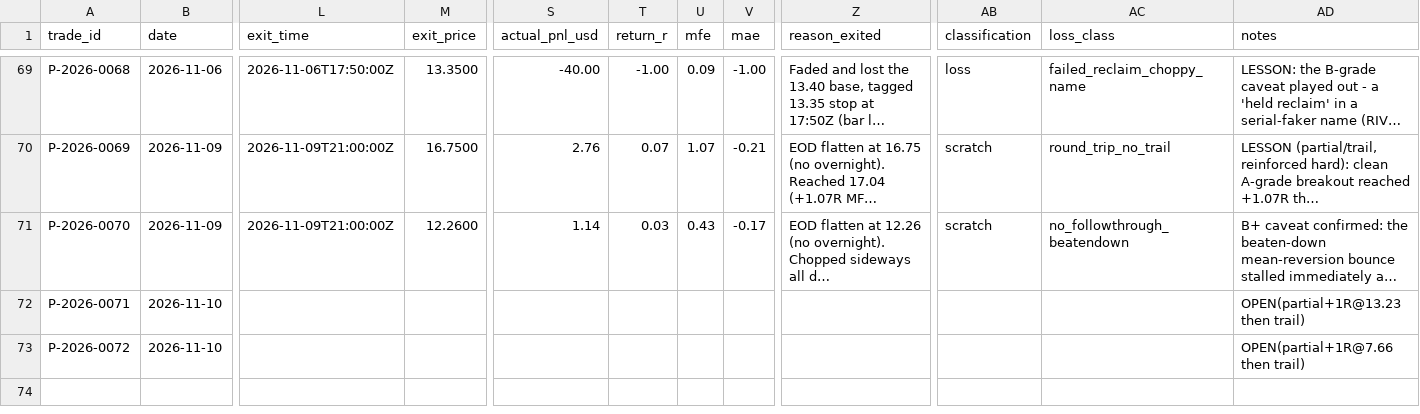
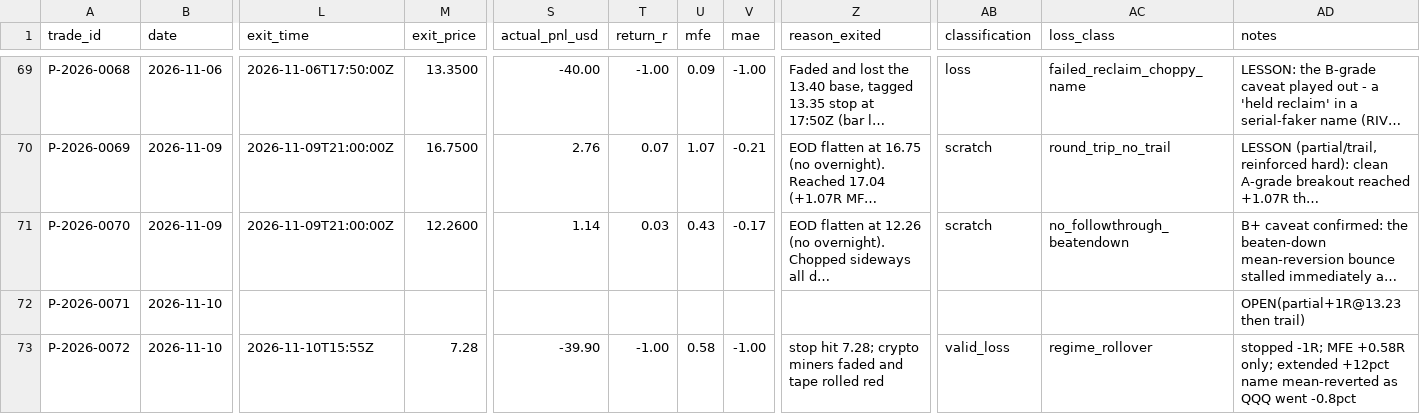
Before and after one commit to Taido097/Trading-Agent-, a CSV file: data/PAPER_TRADES.csv, drawn as a sheet; only a part is shown, gaps mark what is left out; long unchanged cells end in …; the diff names each change by its address in the sheet, - before the commit and + after, or states it on an @@ line.

```diff
--- a/data/PAPER_TRADES.csv
+++ b/data/PAPER_TRADES.csv
-L73 (exit_time): (empty)
+L73 (exit_time): 2026-11-10T15:55Z
-M73 (exit_price): (empty)
+M73 (exit_price): 7.28
-S73 (actual_pnl_usd): (empty)
+S73 (actual_pnl_usd): -39.90
-T73 (return_r): (empty)
+T73 (return_r): -1.00
-U73 (mfe): (empty)
+U73 (mfe): 0.58
-V73 (mae): (empty)
+V73 (mae): -1.00
-Z73 (reason_exited): (empty)
+Z73 (reason_exited): stop hit 7.28; crypto miners faded and tape rolled red
-AB73 (classification): (empty)
+AB73 (classification): valid_loss
-AC73 (loss_class): (empty)
+AC73 (loss_class): regime_rollover
-AD73 (notes): OPEN(partial+1R@7.66 then trail)
+AD73 (notes): stopped -1R; MFE +0.58R only; extended +12pct name mean-reverted as QQQ went -0.8pct
```
Also changed, not shown: 2 other files.
